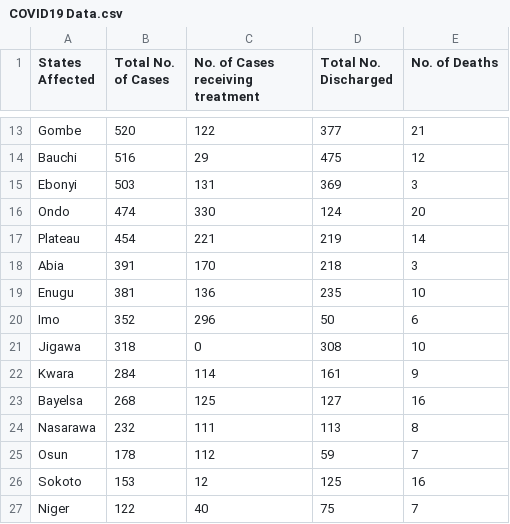
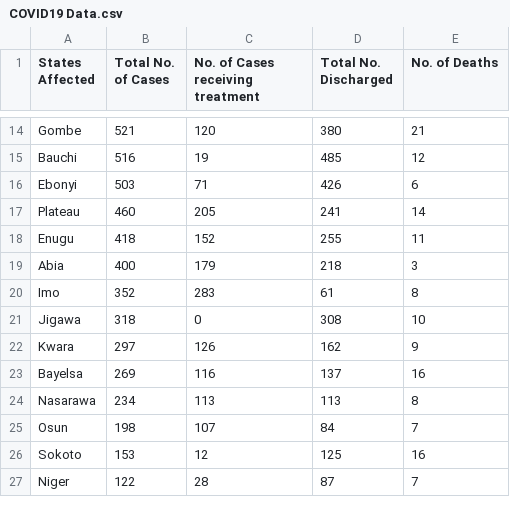
Before and after one commit to DamilolaAjayi/Covid19-NG-Tracker, a CSV file: src/main/resources/COVID19 Data.csv, drawn as a sheet; only a part is shown, gaps mark what is left out; removed rows and columns are numbered as before the commit, all else as after; the diff covers the shown part only; the diff names each change by its address in the sheet, - before the commit and + after, or states it on an @@ line.

```diff
--- a/src/main/resources/COVID19 Data.csv
+++ b/src/main/resources/COVID19 Data.csv
-B14 (Total No. of Cases): 520
+B14 (Total No. of Cases): 521
-C14 (No. of Cases receiving treatment): 122
+C14 (No. of Cases receiving treatment): 120
-D14 (Total No. Discharged): 377
+D14 (Total No. Discharged): 380
-C15 (No. of Cases receiving treatment): 29
+C15 (No. of Cases receiving treatment): 19
-D15 (Total No. Discharged): 475
+D15 (Total No. Discharged): 485
-C16 (No. of Cases receiving treatment): 131
+C16 (No. of Cases receiving treatment): 71
-D16 (Total No. Discharged): 369
+D16 (Total No. Discharged): 426
-E16 (No. of Deaths): 3
+E16 (No. of Deaths): 6
-row 16: Ondo | 474 | 330 | 124 | 20
-B17 (Total No. of Cases): 454
+B17 (Total No. of Cases): 460
-C17 (No. of Cases receiving treatment): 221
+C17 (No. of Cases receiving treatment): 205
-D17 (Total No. Discharged): 219
+D17 (Total No. Discharged): 241
+row 18: Enugu | 418 | 152 | 255 | 11
-B19 (Total No. of Cases): 391
+B19 (Total No. of Cases): 400
-C19 (No. of Cases receiving treatment): 170
+C19 (No. of Cases receiving treatment): 179
-row 19: Enugu | 381 | 136 | 235 | 10
-C20 (No. of Cases receiving treatment): 296
+C20 (No. of Cases receiving treatment): 283
-D20 (Total No. Discharged): 50
+D20 (Total No. Discharged): 61
-E20 (No. of Deaths): 6
+E20 (No. of Deaths): 8
-B22 (Total No. of Cases): 284
+B22 (Total No. of Cases): 297
-C22 (No. of Cases receiving treatment): 114
+C22 (No. of Cases receiving treatment): 126
-D22 (Total No. Discharged): 161
+D22 (Total No. Discharged): 162
-B23 (Total No. of Cases): 268
+B23 (Total No. of Cases): 269
-C23 (No. of Cases receiving treatment): 125
+C23 (No. of Cases receiving treatment): 116
-D23 (Total No. Discharged): 127
+D23 (Total No. Discharged): 137
-B24 (Total No. of Cases): 232
+B24 (Total No. of Cases): 234
-C24 (No. of Cases receiving treatment): 111
+C24 (No. of Cases receiving treatment): 113
-B25 (Total No. of Cases): 178
+B25 (Total No. of Cases): 198
-C25 (No. of Cases receiving treatment): 112
+C25 (No. of Cases receiving treatment): 107
-D25 (Total No. Discharged): 59
+D25 (Total No. Discharged): 84
-C27 (No. of Cases receiving treatment): 40
+C27 (No. of Cases receiving treatment): 28
-D27 (Total No. Discharged): 75
+D27 (Total No. Discharged): 87
```
Also changed, not shown: 2 added rows, 1 removed row, 1 moved row and 35 edited cells elsewhere in this file.
